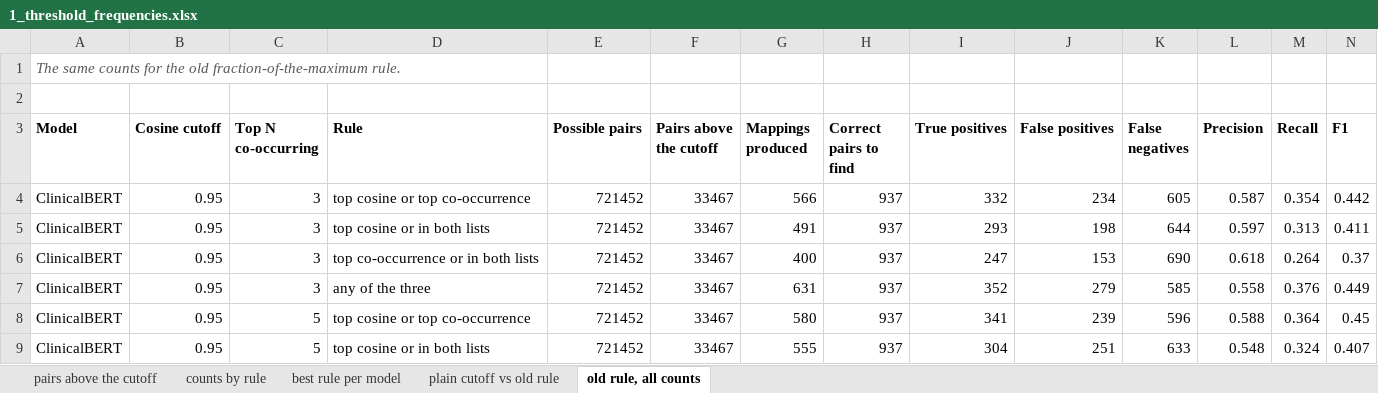
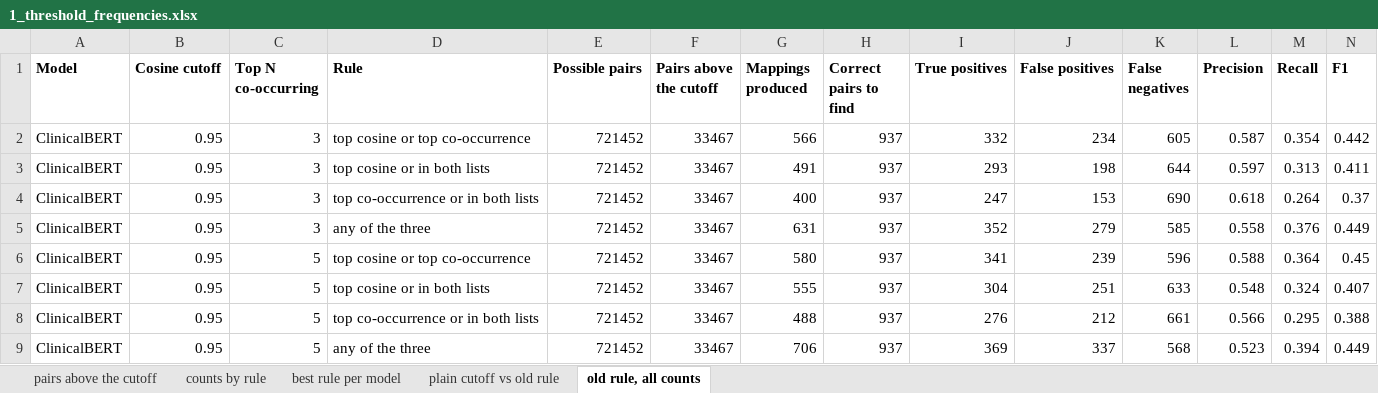
Before and after one commit to huznot/SAPBert, an Excel workbook: results/sep9_meeting/1_threshold_frequencies.xlsx, sheet old rule, all counts, drawn as a sheet; only a part is shown; the shorter side is filled out with more unchanged rows; values as stored, in another font and other column widths than the file's, no borders; rows hold the shown columns only; the diff names each change by its address in the sheet, - before the commit and + after, or states it on an @@ line.

```diff
--- a/results/sep9_meeting/1_threshold_frequencies.xlsx (sheet old rule, all counts)
+++ b/results/sep9_meeting/1_threshold_frequencies.xlsx (sheet old rule, all counts)
-row 1: The same counts for the old fraction-of-the-maximum rule.
-row 2: (empty)
```
Also changed, not shown: sheet plain cutoff vs old rule, sheet best rule per model, sheet pairs above the cutoff, sheet counts by rule, results/sep9_meeting/2_icda8_code_in_label.xlsx, results/sep9_meeting/3_similarity_gap_by_model.xlsx, 6 other files.
